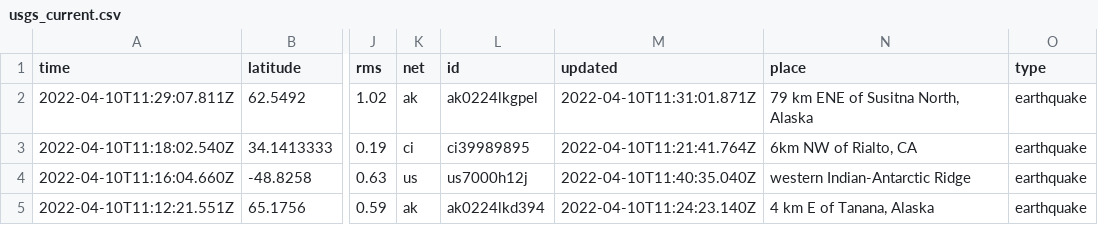
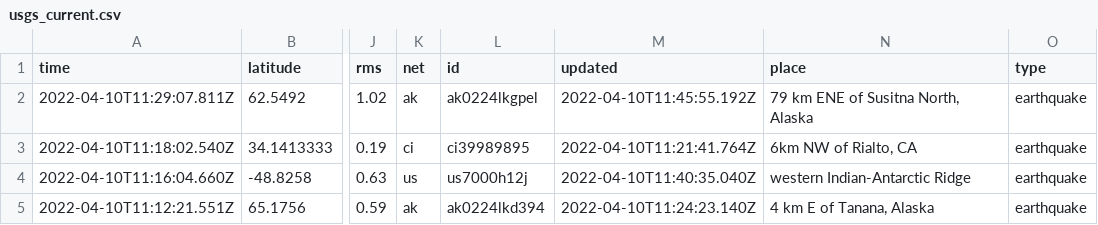
Before and after one commit to cveltri/my-data-robot, a CSV file: usgs_current.csv, drawn as a sheet; only a part is shown, gaps mark what is left out; the diff names each change by its address in the sheet, - before the commit and + after, or states it on an @@ line.

```diff
--- a/usgs_current.csv
+++ b/usgs_current.csv
-M2 (updated): 2022-04-10T11:31:01.871Z
+M2 (updated): 2022-04-10T11:45:55.192Z
```
